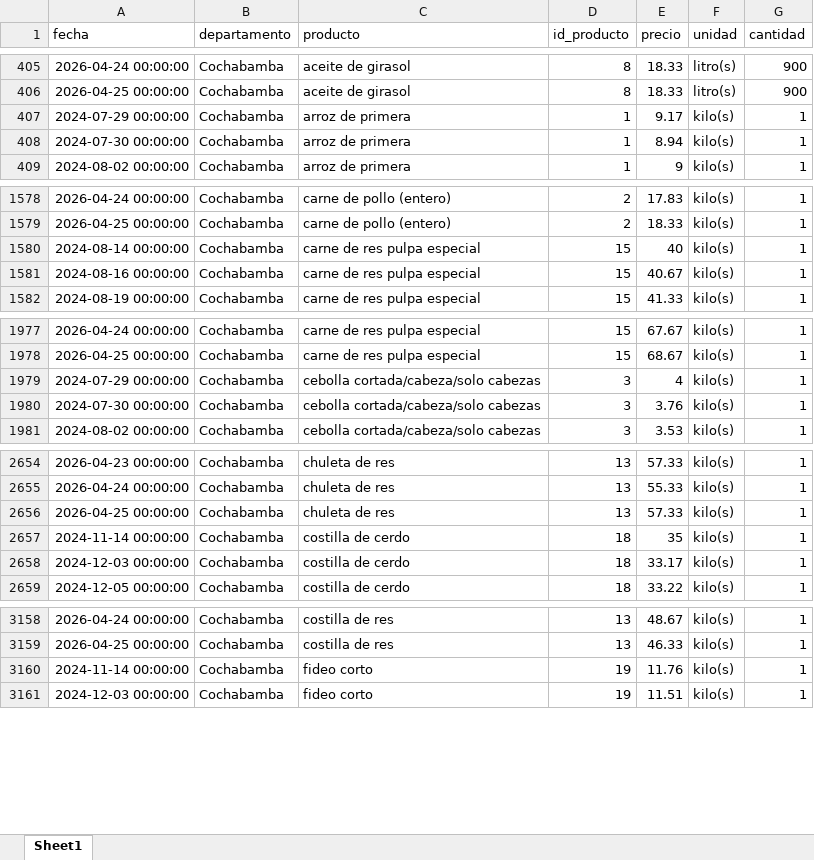
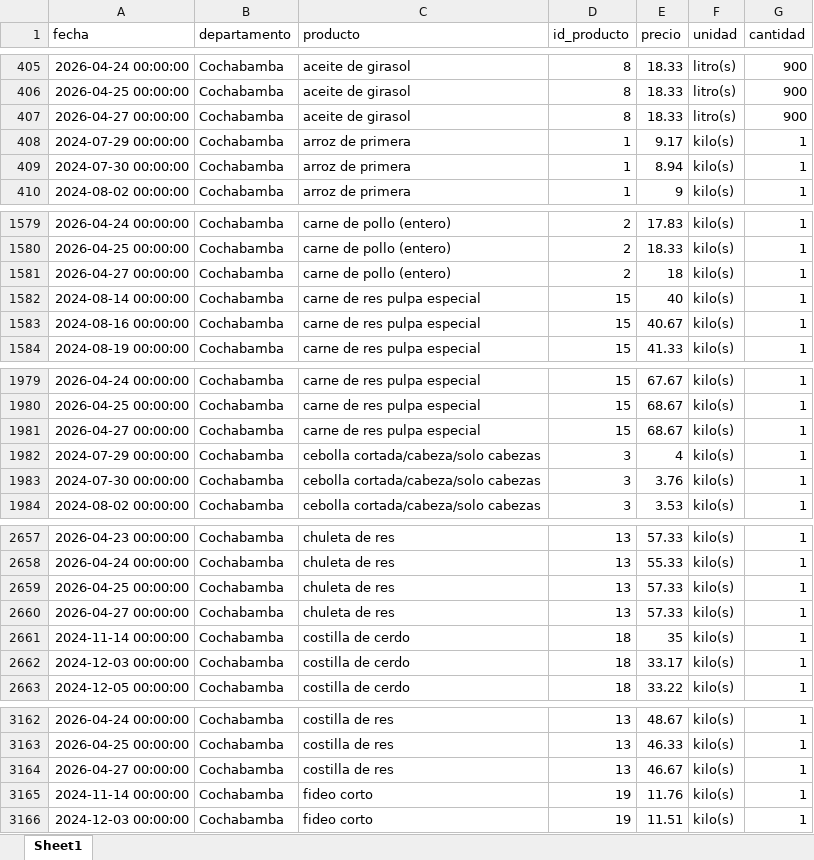
Before and after one commit to mauforonda/indicadores_inflacion, an Excel workbook: ine_ipc_rapido.xlsx, sheet Sheet1, drawn as a sheet; only a part is shown, gaps mark what is left out; values as stored, in another font and other column widths than the file's, no borders; the diff covers the shown part only; the diff names each change by its address in the sheet, - before the commit and + after, or states it on an @@ line.

Commit message:
Update data

```diff
--- a/ine_ipc_rapido.xlsx (sheet Sheet1)
+++ b/ine_ipc_rapido.xlsx (sheet Sheet1)
+row 407: 2026-04-27 00:00:00 | Cochabamba | aceite de girasol | 8 | 18.33 | litro(s) | 900
+row 1581: 2026-04-27 00:00:00 | Cochabamba | carne de pollo (entero) | 2 | 18 | kilo(s) | 1
+row 1981: 2026-04-27 00:00:00 | Cochabamba | carne de res pulpa especial | 15 | 68.67 | kilo(s) | 1
+row 2660: 2026-04-27 00:00:00 | Cochabamba | chuleta de res | 13 | 57.33 | kilo(s) | 1
+row 3164: 2026-04-27 00:00:00 | Cochabamba | costilla de res | 13 | 46.67 | kilo(s) | 1
```
Also changed, not shown: 6 added rows and 4 moved rows elsewhere in this sheet, 1 other file.
